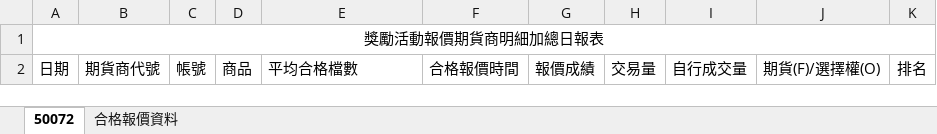
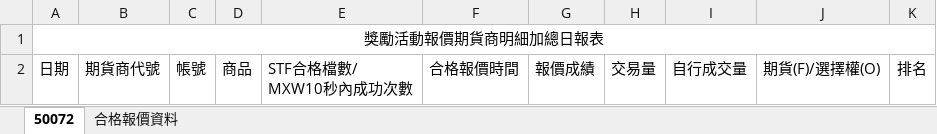
Before and after one commit to haotingchan/RekindlePhoenixCI, an Excel workbook: PhoenixCI/Excel_Template/50072.xlsx, sheet 50072, drawn as a sheet; values as stored, in another font and other column widths than the file's, no borders; ↵ is a line break in a cell; the diff names each change by its address in the sheet, - before the commit and + after, or states it on an @@ line.

```diff
--- a/PhoenixCI/Excel_Template/50072.xlsx (sheet 50072)
+++ b/PhoenixCI/Excel_Template/50072.xlsx (sheet 50072)
-E2: 平均合格檔數
+E2: STF合格檔數/ ↵ MXW10秒內成功次數
```
Also changed, not shown: 2 other files.
